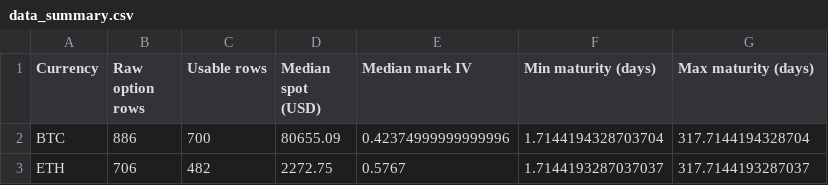
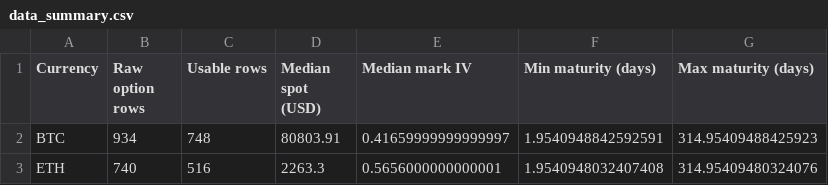
Before and after one commit to ManHouChoi/Pricing_Greeks_and_Jump-Risk_Management_for_BTC-ETH_Vanilla_Options, a CSV file: reports/tables/data_summary.csv, drawn as a sheet.

```diff
--- a/reports/tables/data_summary.csv
+++ b/reports/tables/data_summary.csv
@@ -1,3 +1,3 @@
 Currency,Raw option rows,Usable rows,Median spot (USD),Median mark IV,Min maturity (days),Max maturity (days)
-BTC,886,700,80655.09,0.42374999999999996,1.7144194328703704,317.7144194328704
-ETH,706,482,2272.75,0.5767,1.7144193287037037,317.7144193287037
+BTC,934,748,80803.91,0.41659999999999997,1.9540948842592591,314.95409488425923
+ETH,740,516,2263.3,0.5656000000000001,1.9540948032407408,314.95409480324076
```
Also changed, not shown: reports/tables/american_european_summary.csv, reports/tables/calibration_summary.csv, 41 other files.
